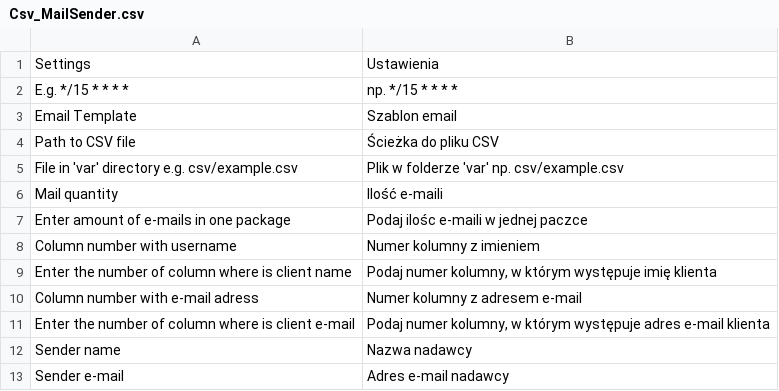
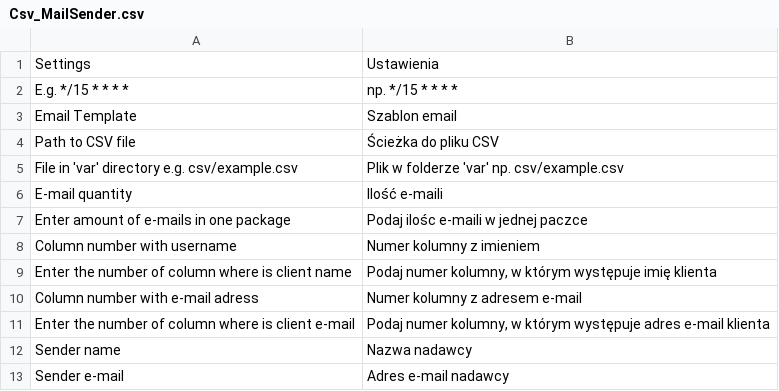
Before and after one commit to idziakjakub/Csv_MailSender, a CSV file: src/app/locale/pl_PL/Csv_MailSender.csv, drawn as a sheet.

```diff
--- a/src/app/locale/pl_PL/Csv_MailSender.csv
+++ b/src/app/locale/pl_PL/Csv_MailSender.csv
@@ -5,3 +5,3 @@
 "File in 'var' directory e.g. csv/example.csv","Plik w folderze 'var' np. csv/example.csv"
-"Mail quantity","Ilość e-maili"
+"E-mail quantity","Ilość e-maili"
 "Enter amount of e-mails in one package","Podaj ilośc e-maili w jednej paczce"
```
Also changed, not shown: 2 other files.
